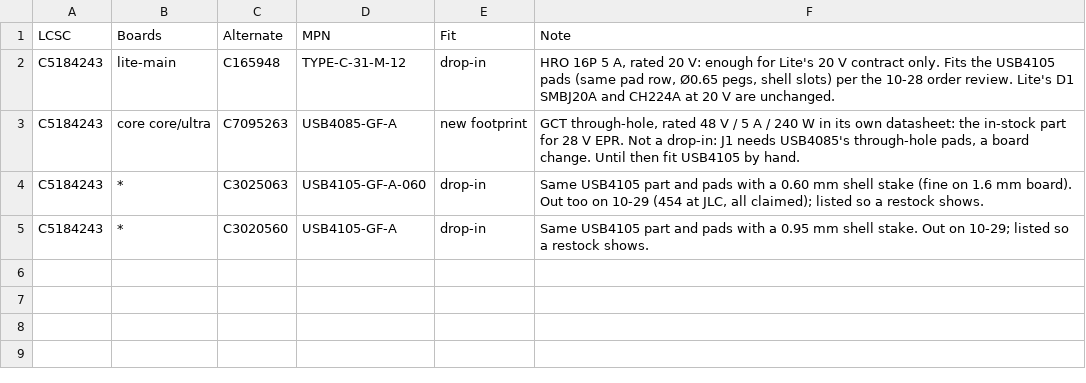
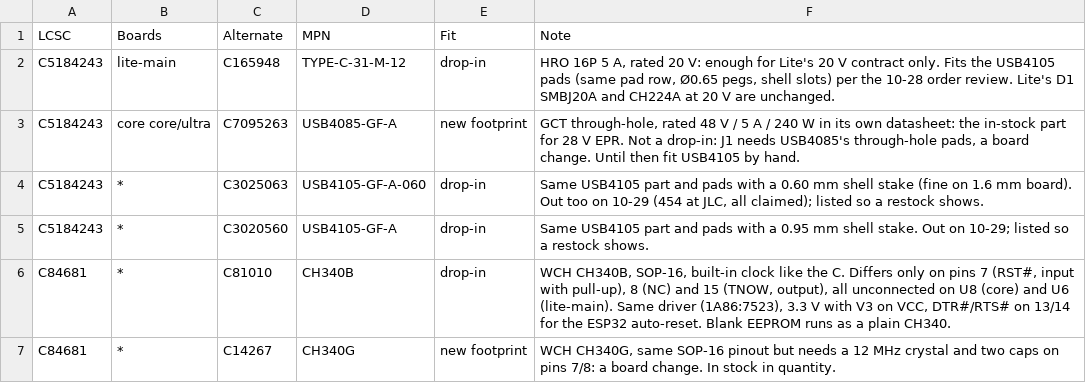
Before and after one commit to Hive-RSI-Lab/hifi-receiver, a CSV file: docs/bom-alternates.csv, drawn as a sheet.

Commit message:
BOM stock: JLC's not-buyable flag counts as short; CH340C (EOL at JLC) gets CH340B as drop-in; ultra-front checked

```diff
--- a/docs/bom-alternates.csv
+++ b/docs/bom-alternates.csv
@@ -5 +5,3 @@ C5184243,*,C3025063,USB4105-GF-A-060,drop-in,"Same USB4105 part and pads with a
 C5184243,*,C3020560,USB4105-GF-A,drop-in,"Same USB4105 part and pads with a 0.95 mm shell stake. Out on 10-29; listed so a restock shows."
+C84681,*,C81010,CH340B,drop-in,"WCH CH340B, SOP-16, built-in clock like the C. Differs only on pins 7 (RST#, input with pull-up), 8 (NC) and 15 (TNOW, output), all unconnected on U8 (core) and U6 (lite-main). Same driver (1A86:7523), 3.3 V with V3 on VCC, DTR#/RTS# on 13/14 for the ESP32 auto-reset. Blank EEPROM runs as a plain CH340."
+C84681,*,C14267,CH340G,new footprint,"WCH CH340G, same SOP-16 pinout but needs a 12 MHz crystal and two caps on pins 7/8: a board change. In stock in quantity."
```
Also changed, not shown: 2 other files.
